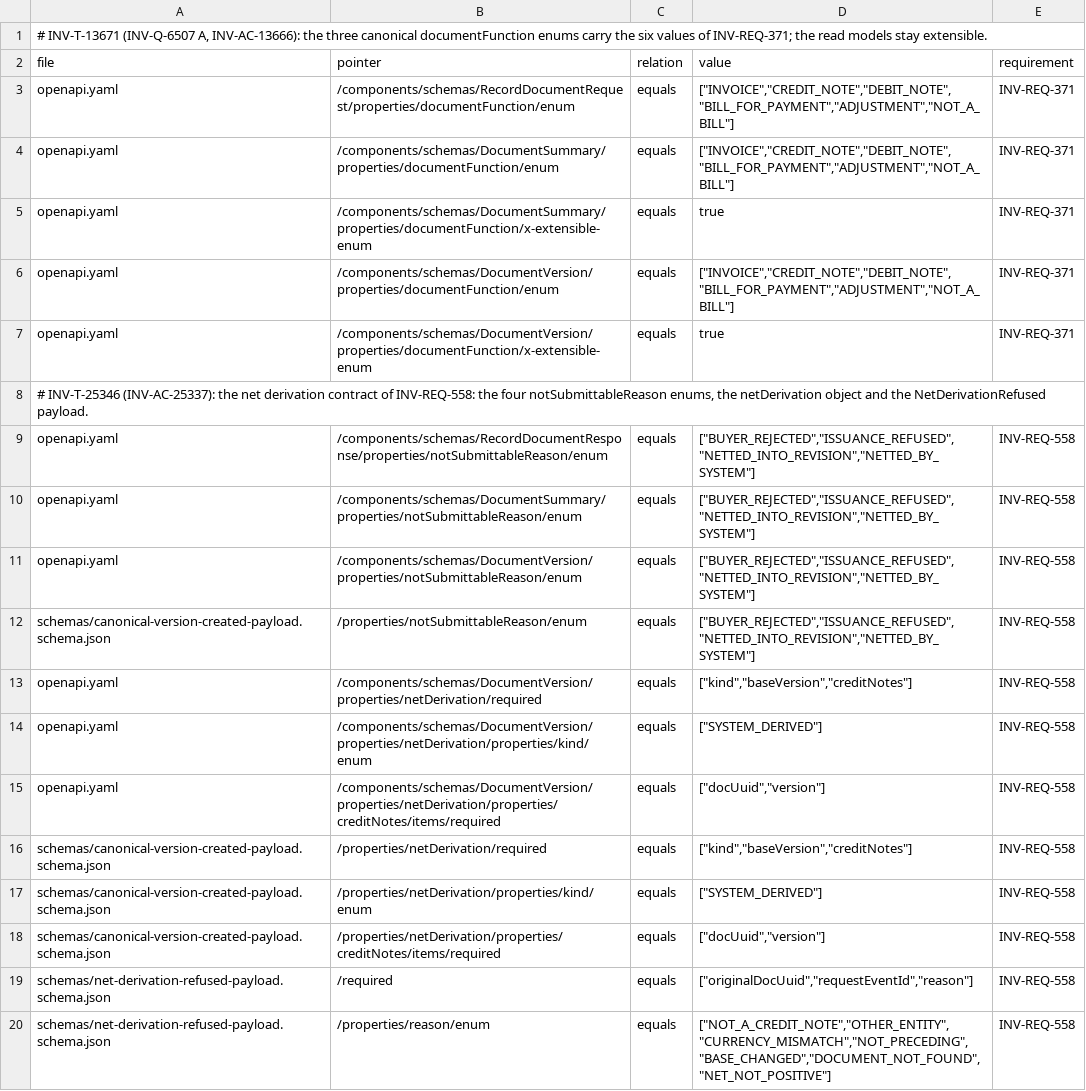
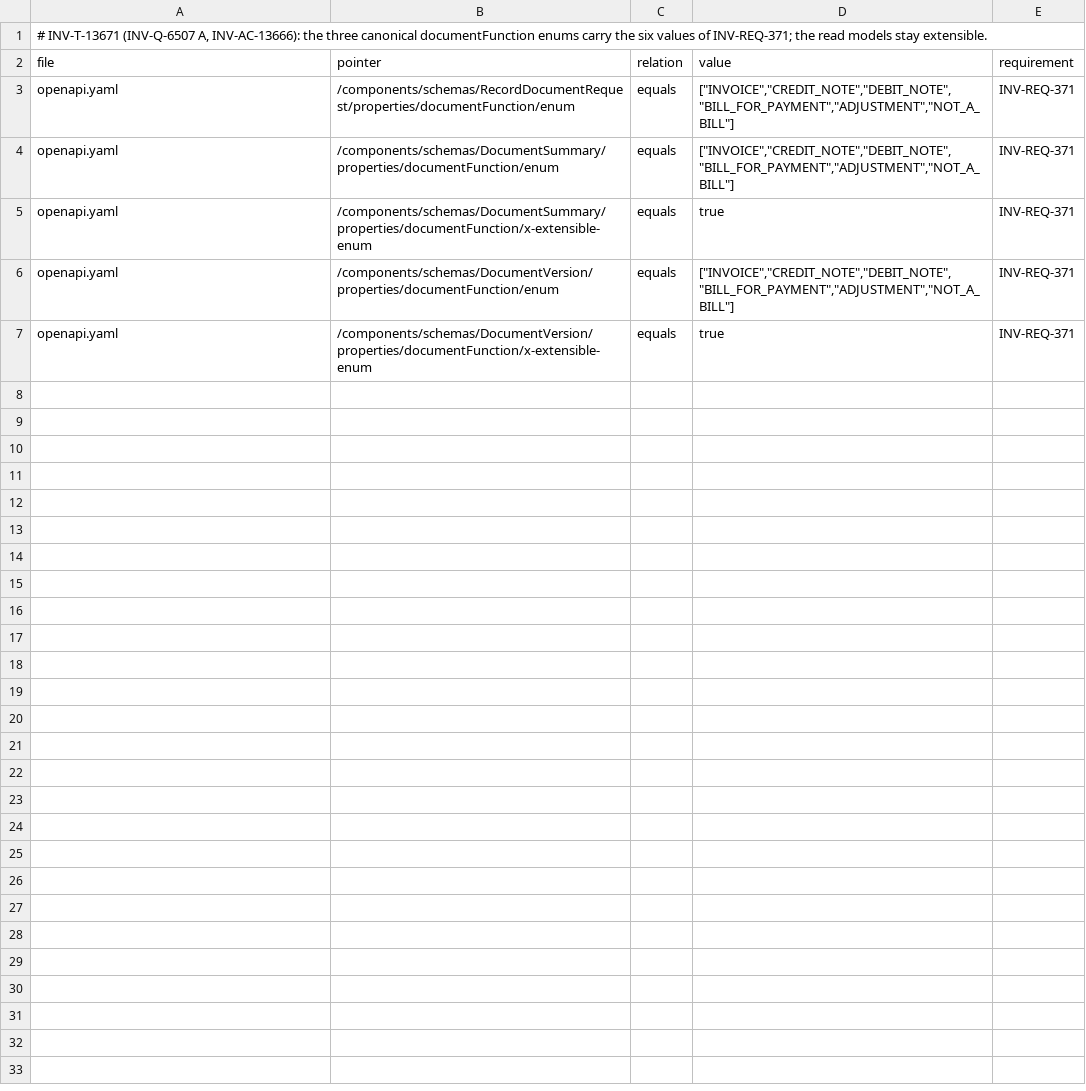
Before and after one commit to dynokore/DynoInvoice, a TSV file: platform-contracts/canonical/spec-facts.tsv, drawn as a sheet; the diff names each change by its address in the sheet, - before the commit and + after, or states it on an @@ line.

```diff
--- a/platform-contracts/canonical/spec-facts.tsv
+++ b/platform-contracts/canonical/spec-facts.tsv
-row 8: # INV-T-25346 (INV-AC-25337): the net derivation contract of INV-REQ-558: the four notSubmittableReason enums, the netDerivation object and the NetDerivationRefused payload.
-row 9: openapi.yaml | /components/schemas/RecordDocumentResponse/properties/notSubmittableReason/enum | equals | ["BUYER_REJECTED","ISSUANCE_REFUSED","NETTED_INTO_REVISION","NETTED_BY_SYSTEM"] | INV-REQ-558
-row 10: openapi.yaml | /components/schemas/DocumentSummary/properties/notSubmittableReason/enum | equals | ["BUYER_REJECTED","ISSUANCE_REFUSED","NETTED_INTO_REVISION","NETTED_BY_SYSTEM"] | INV-REQ-558
-row 11: openapi.yaml | /components/schemas/DocumentVersion/properties/notSubmittableReason/enum | equals | ["BUYER_REJECTED","ISSUANCE_REFUSED","NETTED_INTO_REVISION","NETTED_BY_SYSTEM"] | INV-REQ-558
-row 12: schemas/canonical-version-created-payload.schema.json | /properties/notSubmittableReason/enum | equals | ["BUYER_REJECTED","ISSUANCE_REFUSED","NETTED_INTO_REVISION","NETTED_BY_SYSTEM"] | INV-REQ-558
-row 13: openapi.yaml | /components/schemas/DocumentVersion/properties/netDerivation/required | equals | ["kind","baseVersion","creditNotes"] | INV-REQ-558
-row 14: openapi.yaml | /components/schemas/DocumentVersion/properties/netDerivation/properties/kind/enum | equals | ["SYSTEM_DERIVED"] | INV-REQ-558
-row 15: openapi.yaml | /components/schemas/DocumentVersion/properties/netDerivation/properties/creditNotes/items/required | equals | ["docUuid","version"] | INV-REQ-558
-row 16: schemas/canonical-version-created-payload.schema.json | /properties/netDerivation/required | equals | ["kind","baseVersion","creditNotes"] | INV-REQ-558
-row 17: schemas/canonical-version-created-payload.schema.json | /properties/netDerivation/properties/kind/enum | equals | ["SYSTEM_DERIVED"] | INV-REQ-558
-row 18: schemas/canonical-version-created-payload.schema.json | /properties/netDerivation/properties/creditNotes/items/required | equals | ["docUuid","version"] | INV-REQ-558
-row 19: schemas/net-derivation-refused-payload.schema.json | /required | equals | ["originalDocUuid","requestEventId","reason"] | INV-REQ-558
-row 20: schemas/net-derivation-refused-payload.schema.json | /properties/reason/enum | equals | ["NOT_A_CREDIT_NOTE","OTHER_ENTITY","CURRENCY_MISMATCH","NOT_PRECEDING","BASE_CHANGED","DOCUMENT_NOT_FOUND","NET_NOT_POSITIVE"] | INV-REQ-558
```
Also changed, not shown: 1 other file.
